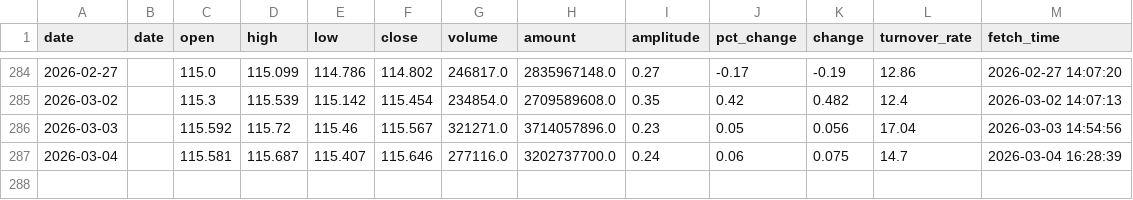
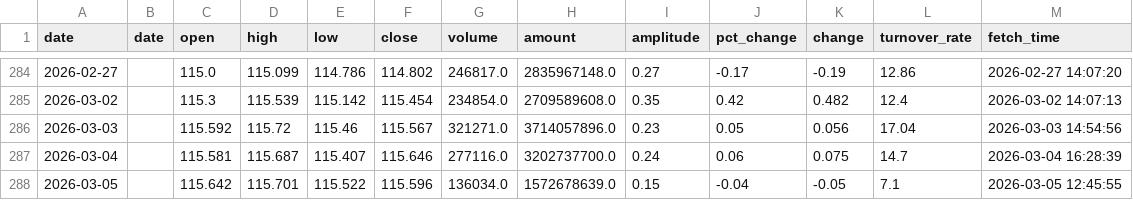
Before and after one commit to kken61291-eng/Fund-AI-Advisor, a CSV file: data_cache/511090.csv, drawn as a sheet; only a part is shown, gaps mark what is left out.

```diff
--- a/data_cache/511090.csv
+++ b/data_cache/511090.csv
@@ -287 +287,2 @@ date,date,open,high,low,close,volume,amount,amplitude,pct_change,change,turnover
 2026-03-04,,115.581,115.687,115.407,115.646,277116.0,3202737700.0,0.24,0.06,0.075,14.7,2026-03-04 16:28:39
+2026-03-05,,115.642,115.701,115.522,115.596,136034.0,1572678639.0,0.15,-0.04,-0.05,7.1,2026-03-05 12:45:55
```
Also changed, not shown: data_cache/159697.csv, data_cache/159915.csv, 47 other files.
